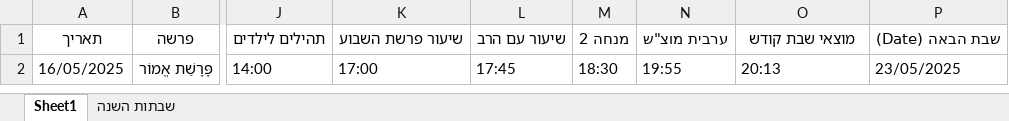
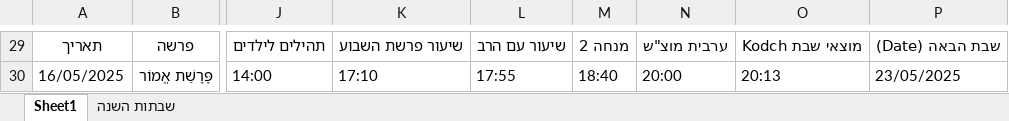
Before and after one commit to pilou73/horaires-shabbat, an Excel workbook: output/horaires_shabbat.xlsx, sheet Sheet1, drawn as a sheet; only a part is shown, gaps mark what is left out; values as stored, in another font and other column widths than the file's, no borders; addresses are those after the commit; the diff covers the shown part only; the diff names each change by its address in the sheet, - before the commit and + after, or states it on an @@ line.

```diff
--- a/output/horaires_shabbat.xlsx (sheet Sheet1)
+++ b/output/horaires_shabbat.xlsx (sheet Sheet1)
-O29: מוצאי שבת קודש
+O29: מוצאי שבת Kodch
-K30: 17:00
+K30: 17:10
-L30: 17:45
+L30: 17:55
-M30: 18:30
+M30: 18:40
-N30: 19:55
+N30: 20:00
```
Also changed, not shown: 28 added rows elsewhere in this sheet, sheet שבתות השנה, 4 other files.
